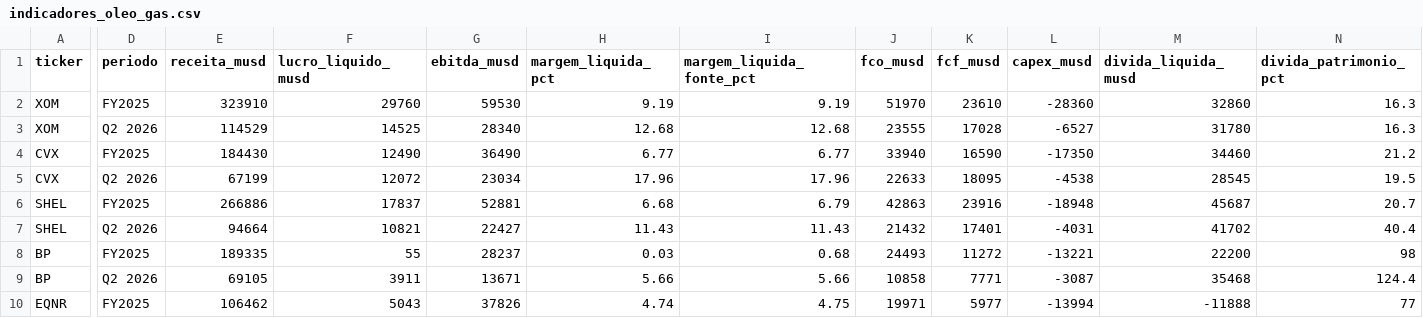
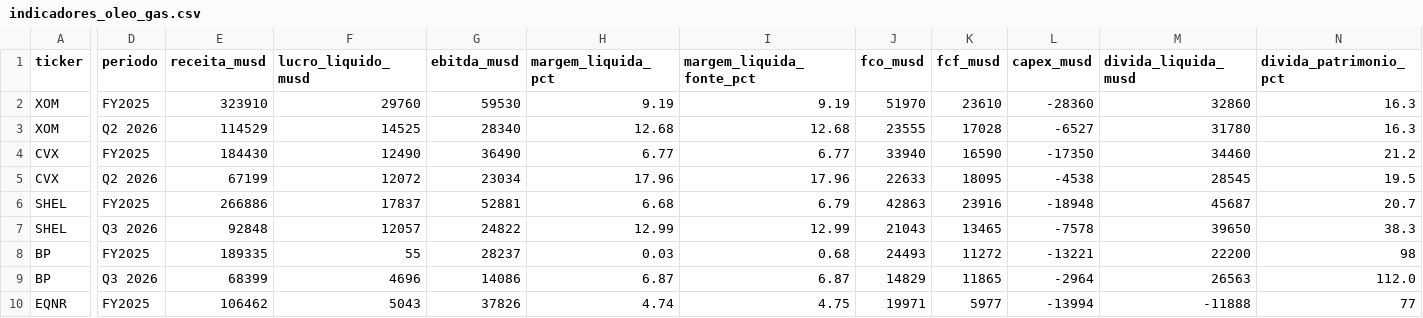
Before and after one commit to jmagomez/oil-gas-financial-dashboard, a CSV file: indicadores_oleo_gas.csv, drawn as a sheet; only a part is shown, gaps mark what is left out; the diff covers the shown part only; the diff names each change by its address in the sheet, - before the commit and + after, or states it on an @@ line.

```diff
--- a/indicadores_oleo_gas.csv
+++ b/indicadores_oleo_gas.csv
-D7 (periodo): Q2 2026
+D7 (periodo): Q3 2026
-E7 (receita_musd): 94664
+E7 (receita_musd): 92848
-F7 (lucro_liquido_musd): 10821
+F7 (lucro_liquido_musd): 12057
-G7 (ebitda_musd): 22427
+G7 (ebitda_musd): 24822
-H7 (margem_liquida_pct): 11.43
+H7 (margem_liquida_pct): 12.99
-I7 (margem_liquida_fonte_pct): 11.43
+I7 (margem_liquida_fonte_pct): 12.99
-J7 (fco_musd): 21432
+J7 (fco_musd): 21043
-K7 (fcf_musd): 17401
+K7 (fcf_musd): 13465
-L7 (capex_musd): -4031
+L7 (capex_musd): -7578
-M7 (divida_liquida_musd): 41702
+M7 (divida_liquida_musd): 39650
-N7 (divida_patrimonio_pct): 40.4
+N7 (divida_patrimonio_pct): 38.3
-D9 (periodo): Q2 2026
+D9 (periodo): Q3 2026
-E9 (receita_musd): 69105
+E9 (receita_musd): 68399
-F9 (lucro_liquido_musd): 3911
+F9 (lucro_liquido_musd): 4696
-G9 (ebitda_musd): 13671
+G9 (ebitda_musd): 14086
-H9 (margem_liquida_pct): 5.66
+H9 (margem_liquida_pct): 6.87
-I9 (margem_liquida_fonte_pct): 5.66
+I9 (margem_liquida_fonte_pct): 6.87
-J9 (fco_musd): 10858
+J9 (fco_musd): 14829
-K9 (fcf_musd): 7771
+K9 (fcf_musd): 11865
-L9 (capex_musd): -3087
+L9 (capex_musd): -2964
-M9 (divida_liquida_musd): 35468
+M9 (divida_liquida_musd): 26563
-N9 (divida_patrimonio_pct): 124.4
+N9 (divida_patrimonio_pct): 112.0
```
Also changed, not shown: 69 edited cells elsewhere in this file, 2 other files.
